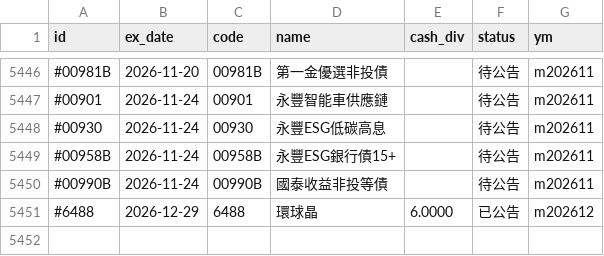
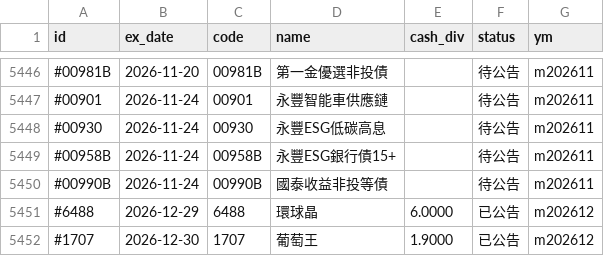
Before and after one commit to stevenhsiehsheng-ctrl/tw-stock-screener, a CSV file: site/data/dividends.csv, drawn as a sheet; only a part is shown, gaps mark what is left out; the diff names each change by its address in the sheet, - before the commit and + after, or states it on an @@ line.

```diff
--- a/site/data/dividends.csv
+++ b/site/data/dividends.csv
+row 5452: #1707 | 2026-12-30 | 1707 | 葡萄王 | 1.9000 | 已公告 | m202612
```
Also changed, not shown: site/data/div_summary.csv, 3 other files.
